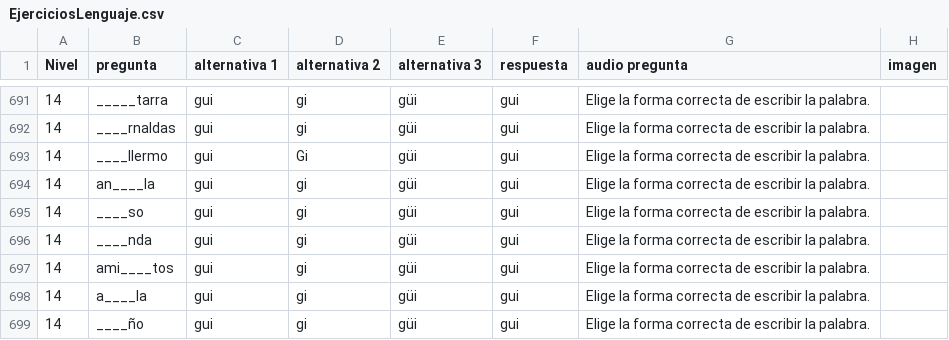
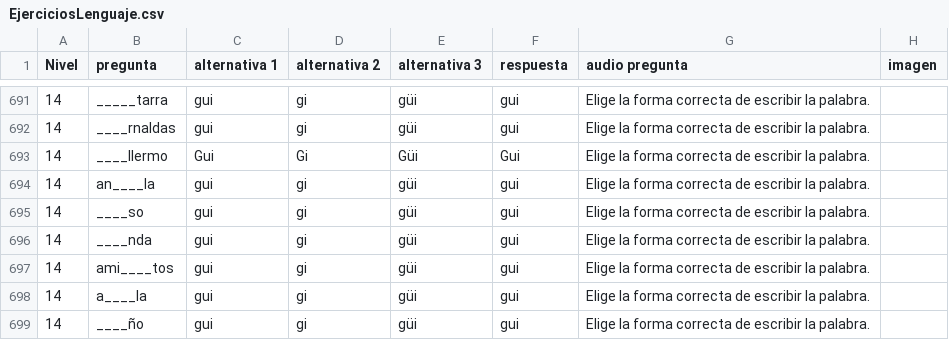
Before and after one commit to afvasque/MultiK, a CSV file: code/src_pygame/Ejercicios/EjerciciosLenguaje.csv, drawn as a sheet; only a part is shown, gaps mark what is left out.

```diff
--- a/code/src_pygame/Ejercicios/EjerciciosLenguaje.csv
+++ b/code/src_pygame/Ejercicios/EjerciciosLenguaje.csv
@@ -692,3 +692,3 @@ Nivel;pregunta;alternativa 1;alternativa 2;alternativa 3;respuesta;audio pregunt
 14;____rnaldas;gui;gi;güi;gui;Elige la forma correcta de escribir la palabra.;
-14;____llermo;gui;Gi;güi;gui;Elige la forma correcta de escribir la palabra.;
+14;____llermo;Gui;Gi;Güi;Gui;Elige la forma correcta de escribir la palabra.;
 14; an____la;gui;gi;güi;gui;Elige la forma correcta de escribir la palabra.;
```
Also changed, not shown: code/src_pygame/Ejercicios/TipoOperacionNivel.csv, 2 other files.
